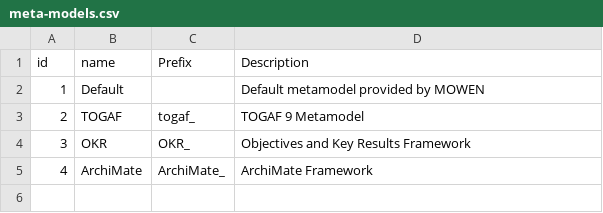
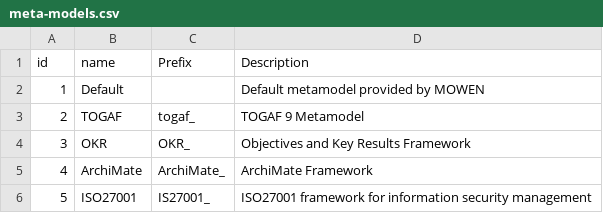
Before and after one commit to mowenuk/prodmgt, a CSV file: meta-models/meta-models.csv, drawn as a sheet.

Commit message:
Update meta-models.csv

```diff
--- a/meta-models/meta-models.csv
+++ b/meta-models/meta-models.csv
@@ -5 +5,2 @@
 4,ArchiMate,ArchiMate_,ArchiMate Framework
+5,ISO27001,IS27001_, ISO27001 framework for information security management
```
